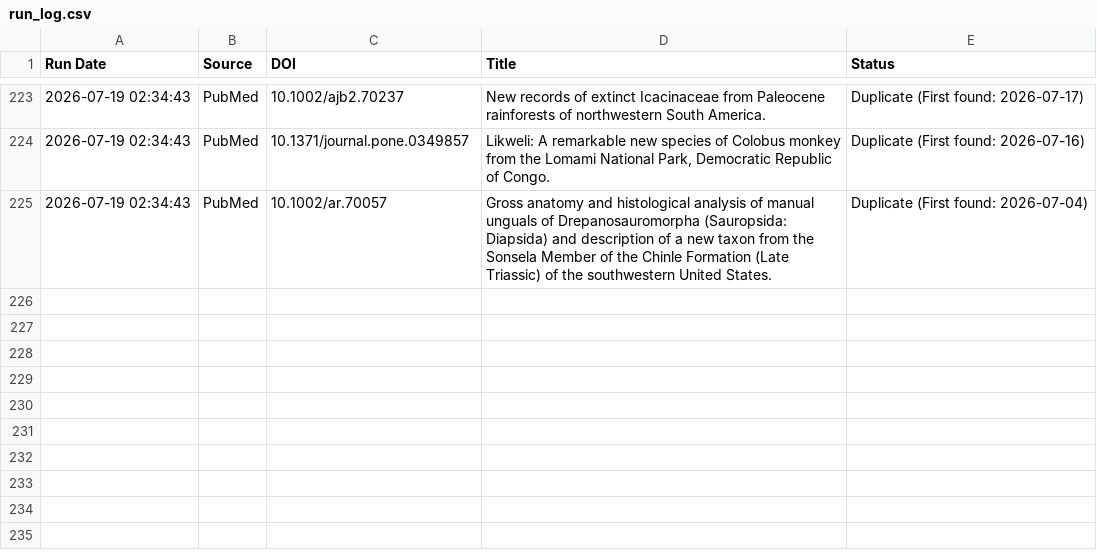
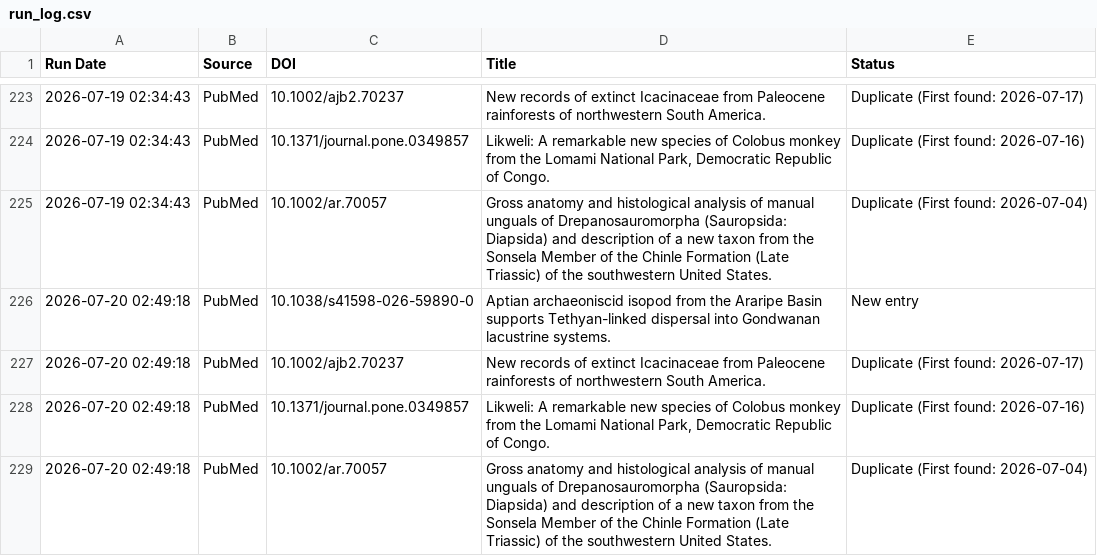
Before and after one commit to freitas-lucas/fossil_searcher, a CSV file: data/run_log.csv, drawn as a sheet; only a part is shown, gaps mark what is left out.

```diff
--- a/data/run_log.csv
+++ b/data/run_log.csv
@@ -225 +225,5 @@ Run Date,Source,DOI,Title,Status
 2026-07-19 02:34:43,PubMed,10.1002/ar.70057,Gross anatomy and histological analysis of manual unguals of Drepanosauromorpha (Sauropsida: Diapsida) and description of a new taxon from the Sonsela Member of the Chinle Formation (Late Triassic) of the southwestern United States.,Duplicate (First found: 2026-07-04)
+2026-07-20 02:49:18,PubMed,10.1038/s41598-026-59890-0,Aptian archaeoniscid isopod from the Araripe Basin supports Tethyan-linked dispersal into Gondwanan lacustrine systems.,New entry
+2026-07-20 02:49:18,PubMed,10.1002/ajb2.70237,New records of extinct Icacinaceae from Paleocene rainforests of northwestern South America.,Duplicate (First found: 2026-07-17)
+2026-07-20 02:49:18,PubMed,10.1371/journal.pone.0349857,"Likweli: A remarkable new species of Colobus monkey from the Lomami National Park, Democratic Republic of Congo.",Duplicate (First found: 2026-07-16)
+2026-07-20 02:49:18,PubMed,10.1002/ar.70057,Gross anatomy and histological analysis of manual unguals of Drepanosauromorpha (Sauropsida: Diapsida) and description of a new taxon from the Sonsela Member of the Chinle Formation (Late Triassic) of the southwestern United States.,Duplicate (First found: 2026-07-04)
```
Also changed, not shown: data/fossils.csv, 1 other file.
